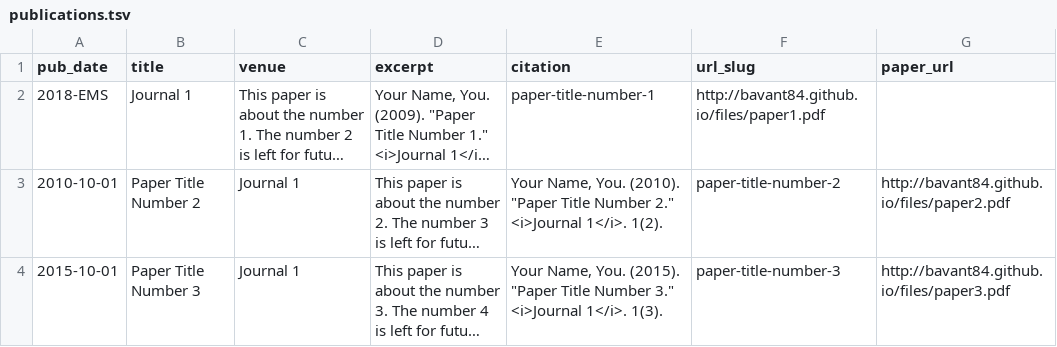
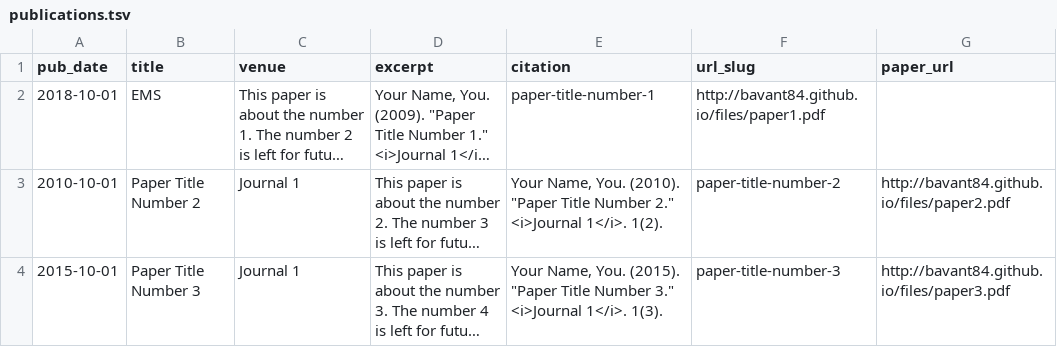
Before and after one commit to BrianAvant-NOAA/bavant.github.io, a TSV file: markdown_generator/publications.tsv, drawn as a sheet; long unchanged cells end in …; the diff names each change by its address in the sheet, - before the commit and + after, or states it on an @@ line.

Commit message:
Update publications.tsv

```diff
--- a/markdown_generator/publications.tsv
+++ b/markdown_generator/publications.tsv
-A2 (pub_date): 2018-EMS
+A2 (pub_date): 2018-10-01
-B2 (title): Journal 1
+B2 (title): EMS
```
